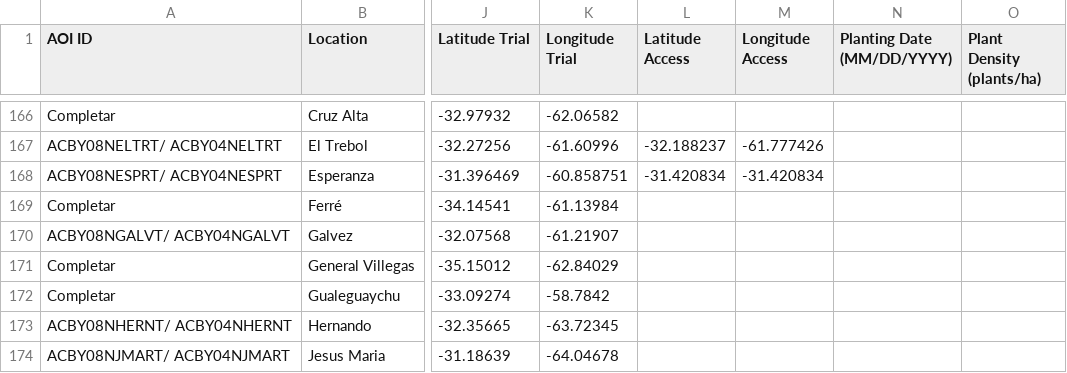
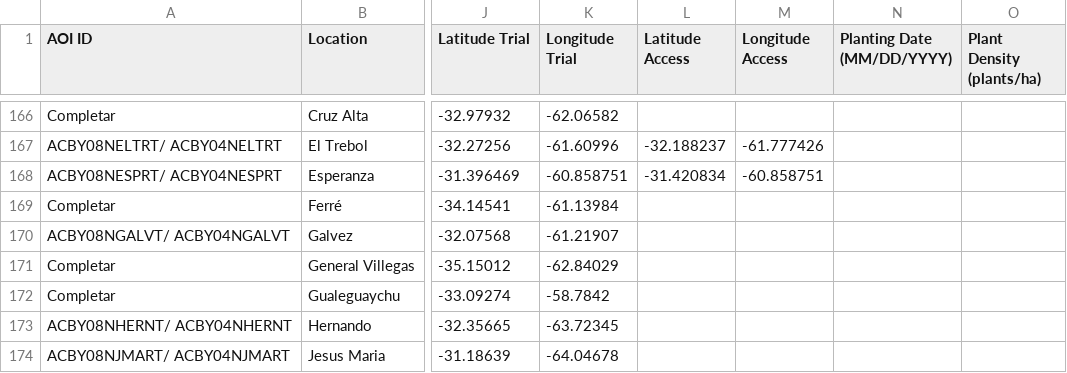
Before and after one commit to LAAR-TESTING-AR/field-trial-platform, a CSV file: Sitios_test.csv, drawn as a sheet; only a part is shown, gaps mark what is left out; the diff names each change by its address in the sheet, - before the commit and + after, or states it on an @@ line.

Commit message:
Actualizacion automatica de Sitios.csv desde SharePoint

```diff
--- a/Sitios_test.csv
+++ b/Sitios_test.csv
-M168 (Longitude Access): -31.420834
+M168 (Longitude Access): -60.858751
```
